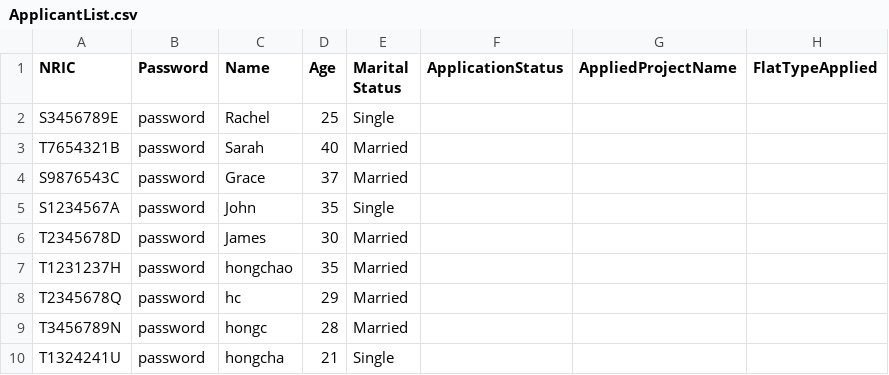
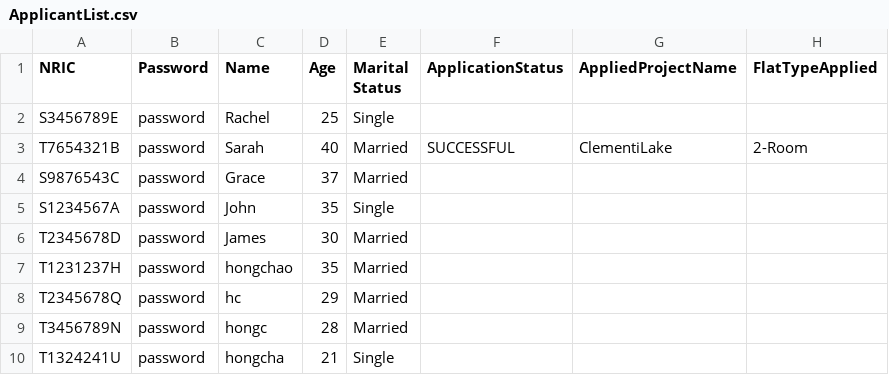
Before and after one commit to AlwinSingh/HDBSystem, a CSV file: data/ApplicantList.csv, drawn as a sheet.

```diff
--- a/data/ApplicantList.csv
+++ b/data/ApplicantList.csv
@@ -2,3 +2,3 @@ NRIC,Password,Name,Age,Marital Status,ApplicationStatus,AppliedProjectName,FlatT
 S3456789E,password,Rachel,25,Single,,,
-T7654321B,password,Sarah,40,Married,
+T7654321B,password,Sarah,40,Married,SUCCESSFUL,ClementiLake,2-Room
 S9876543C,password,Grace,37,Married,,,
```
Also changed, not shown: data/ProjectList.csv, 2 other files.
